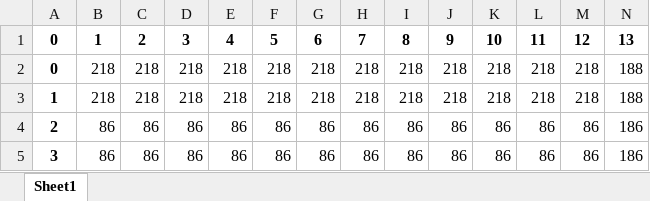
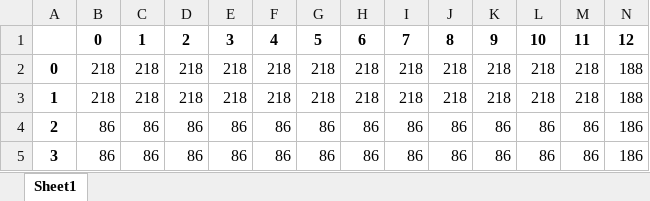
Before and after one commit to Rebecca-lee345/ACO_Example, an Excel workbook: Input data/Visibility_graph.xlsx, sheet Sheet1, drawn as a sheet; only a part is shown; values as stored, in another font and other column widths than the file's, no borders; removed rows and columns are numbered as before the commit, all else as after; rows hold the shown columns only; the diff names each change by its address in the sheet, - before the commit and + after, or states it on an @@ line.

```diff
--- a/Input data/Visibility_graph.xlsx (sheet Sheet1)
+++ b/Input data/Visibility_graph.xlsx (sheet Sheet1)
-row 1: 0 | 1 | 2 | 3 | 4 | 5 | 6 | 7 | 8 | 9 | 10 | 11 | 12 | 13
+row 1:  | 0 | 1 | 2 | 3 | 4 | 5 | 6 | 7 | 8 | 9 | 10 | 11 | 12
```
Also changed, not shown: Input data/Task_list.xlsx, 5 other files.
